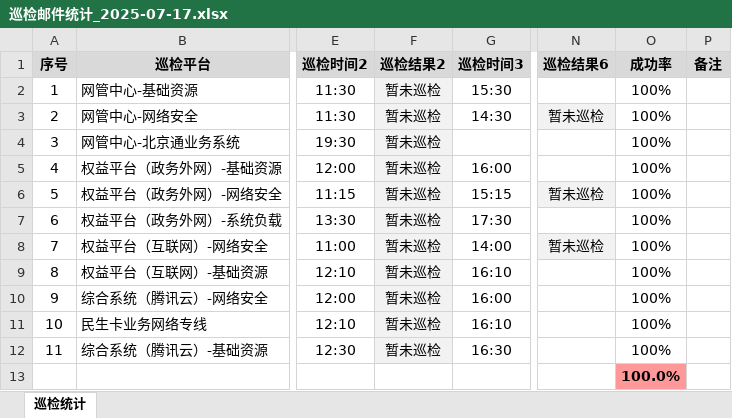
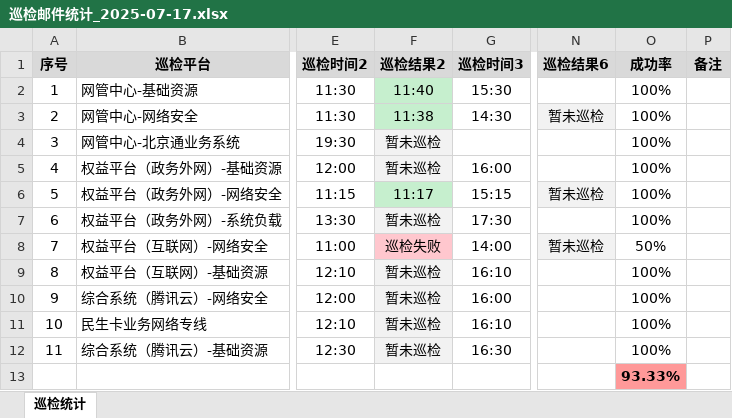
Before and after one commit to huwenyang12/HM_Email_Statistics, an Excel workbook: 巡检邮件统计_2025-07-17.xlsx, sheet 巡检统计, drawn as a sheet; only a part is shown, gaps mark what is left out; values as stored, in another font and other column widths than the file's, no borders; the diff names each change by its address in the sheet, - before the commit and + after, or states it on an @@ line.

```diff
--- a/巡检邮件统计_2025-07-17.xlsx (sheet 巡检统计)
+++ b/巡检邮件统计_2025-07-17.xlsx (sheet 巡检统计)
-F2 (巡检结果2): 暂未巡检
+F2 (巡检结果2): 11:40
-F2:F3 fill: #F2F2F2
+F2:F3 fill: #C6EFCE
-F3 (巡检结果2): 暂未巡检
+F3 (巡检结果2): 11:38
-F6 (巡检结果2): 暂未巡检
+F6 (巡检结果2): 11:17
-F6 fill: #F2F2F2
+F6 fill: #C6EFCE
-F8 (巡检结果2): 暂未巡检
+F8 (巡检结果2): 巡检失败
-F8 fill: #F2F2F2
+F8 fill: #FFC7CE
-O8 (成功率): 100%
+O8 (成功率): 50%
-O13 (成功率): 100.0%
+O13 (成功率): 93.33%
```
Also changed, not shown: 1 other file.
